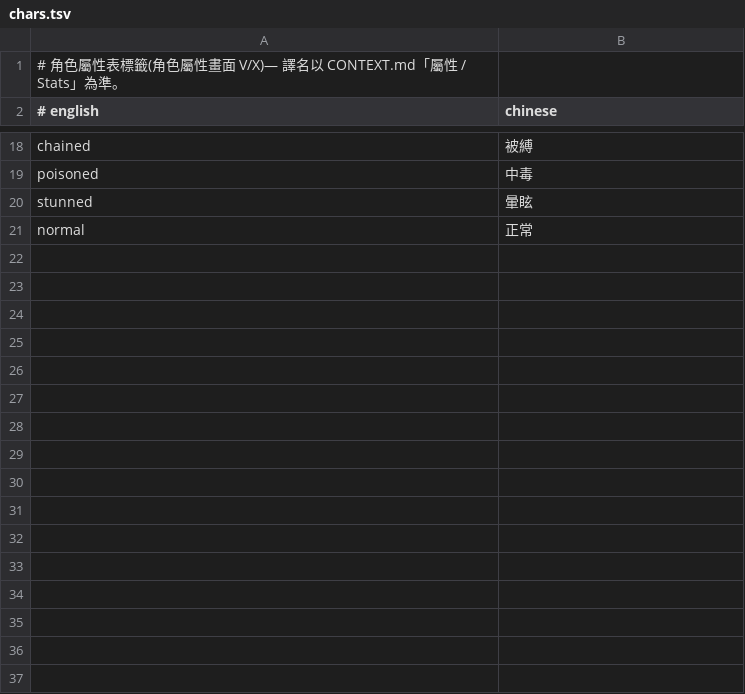
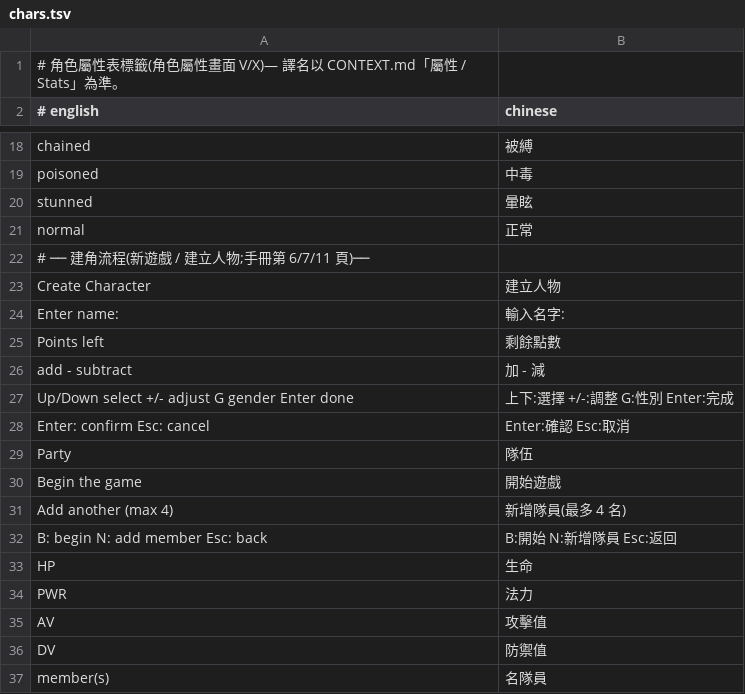
Before and after one commit to wicanr2/opendw_dragon_wars_cht, a TSV file: opendw_remake/assets/i18n/zh-TW/chars.tsv, drawn as a sheet; only a part is shown, gaps mark what is left out; the diff names each change by its address in the sheet, - before the commit and + after, or states it on an @@ line.

```diff
--- a/opendw_remake/assets/i18n/zh-TW/chars.tsv
+++ b/opendw_remake/assets/i18n/zh-TW/chars.tsv
+row 22: # ── 建角流程(新遊戲 / 建立人物;手冊第 6/7/11 頁)──
+row 23: Create Character | 建立人物
+row 24: Enter name: | 輸入名字:
+row 25: Points left | 剩餘點數
+row 26: add - subtract | 加 - 減
+row 27: Up/Down select +/- adjust G gender Enter done | 上下:選擇 +/-:調整 G:性別 Enter:完成
+row 28: Enter: confirm Esc: cancel | Enter:確認 Esc:取消
+row 29: Party | 隊伍
+row 30: Begin the game | 開始遊戲
+row 31: Add another (max 4) | 新增隊員(最多 4 名)
+row 32: B: begin N: add member Esc: back | B:開始 N:新增隊員 Esc:返回
+row 33: HP | 生命
+row 34: PWR | 法力
+row 35: AV | 攻擊值
+row 36: DV | 防禦值
+row 37: member(s) | 名隊員
```
Also changed, not shown: opendw_remake/assets/i18n/ja/chars.tsv, 10 other files.
